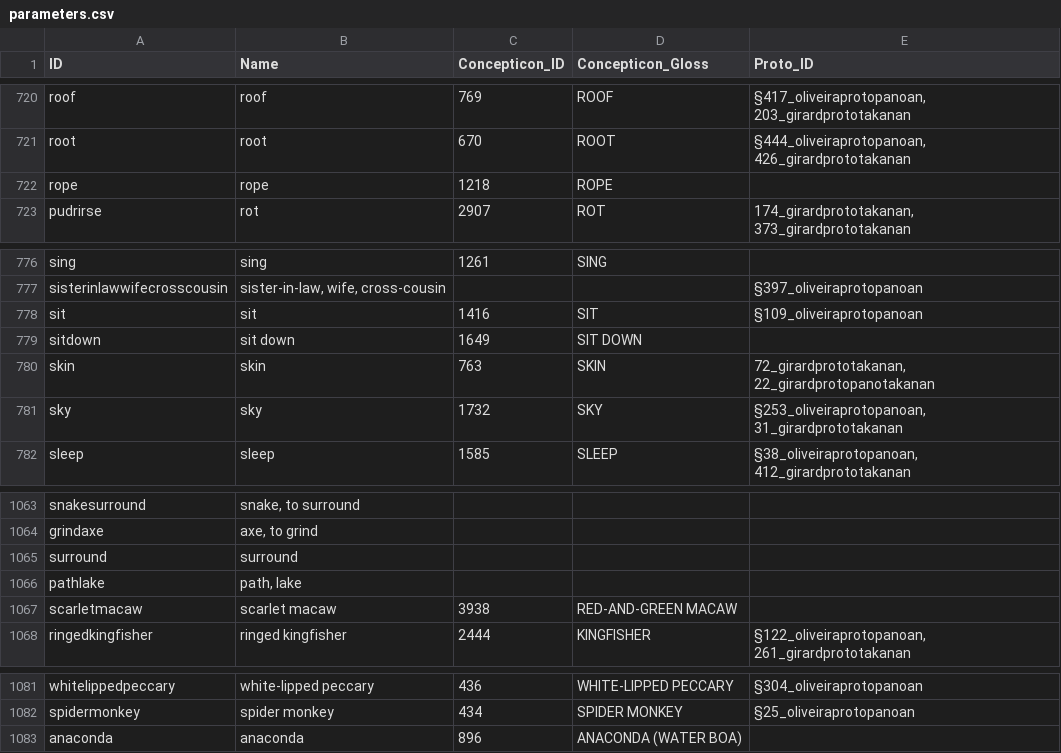
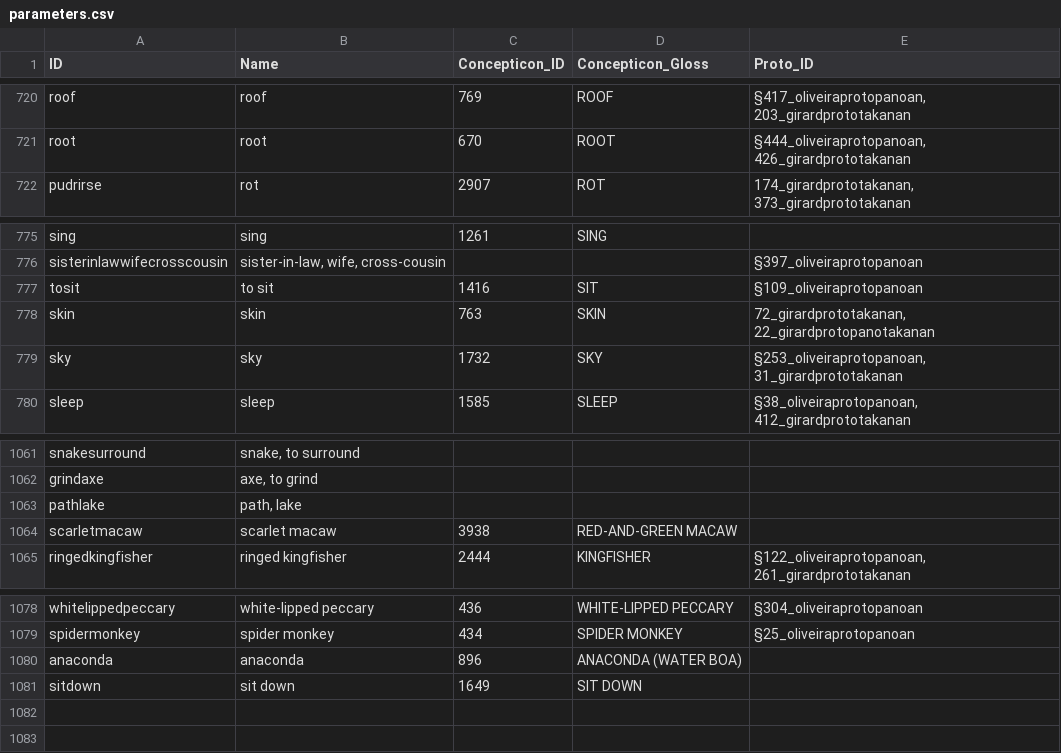
Before and after one commit to pano-takanan-history/protopanotakana, a CSV file: cldf/parameters.csv, drawn as a sheet; only a part is shown, gaps mark what is left out.

```diff
--- a/cldf/parameters.csv
+++ b/cldf/parameters.csv
@@ -721,3 +721,2 @@ roof,roof,769,ROOF,"§417_oliveiraprotopanoan, 203_girardprototakanan"
 root,root,670,ROOT,"§444_oliveiraprotopanoan, 426_girardprototakanan"
-rope,rope,1218,ROPE,
 pudrirse,rot,2907,ROT,"174_girardprototakanan, 373_girardprototakanan"
@@ -777,4 +776,3 @@ sing,sing,1261,SING,
 sisterinlawwifecrosscousin,"sister-in-law, wife, cross-cousin",,,§397_oliveiraprotopanoan
-sit,sit,1416,SIT,§109_oliveiraprotopanoan
-sitdown,sit down,1649,SIT DOWN,
+tosit,to sit,1416,SIT,§109_oliveiraprotopanoan
 skin,skin,763,SKIN,"72_girardprototakanan, 22_girardprotopanotakanan"
@@ -1064,3 +1062,2 @@ snakesurround,"snake, to surround",,,
 grindaxe,"axe, to grind",,,
-surround,surround,,,
 pathlake,"path, lake",,,
@@ -1083 +1080,2 @@ spidermonkey,spider monkey,434,SPIDER MONKEY,§25_oliveiraprotopanoan
 anaconda,anaconda,896,ANACONDA (WATER BOA),
+sitdown,sit down,1649,SIT DOWN,
```
Also changed, not shown: cldf/languages.csv, etc/concepts.tsv, 13 other files.
